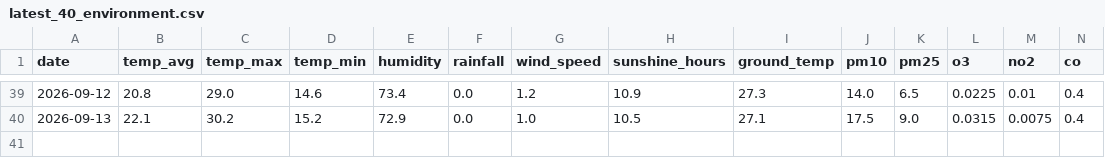
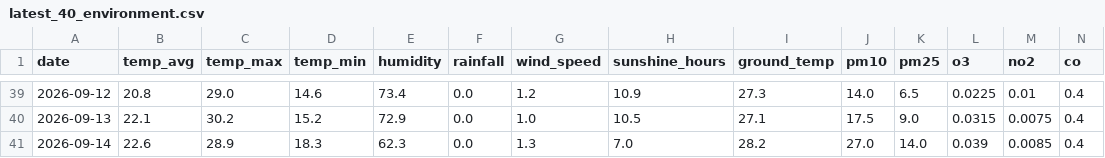
Before and after one commit to jiwonshin84/yc_heritage_project, a CSV file: data/processed/latest_40_environment.csv, drawn as a sheet; only a part is shown, gaps mark what is left out; rows hold the shown columns only; the diff names each change by its address in the sheet, - before the commit and + after, or states it on an @@ line.

Commit message:
chore: latest 40-day environment 2026-09-14

```diff
--- a/data/processed/latest_40_environment.csv
+++ b/data/processed/latest_40_environment.csv
+row 41: 2026-09-14 | 22.6 | 28.9 | 18.3 | 62.3 | 0.0 | 1.3 | 7.0 | 28.2 | 27.0 | 14.0 | 0.039 | 0.0085 | 0.4
```
